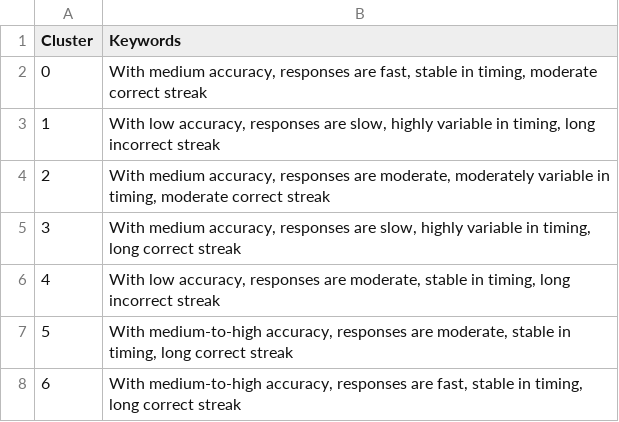
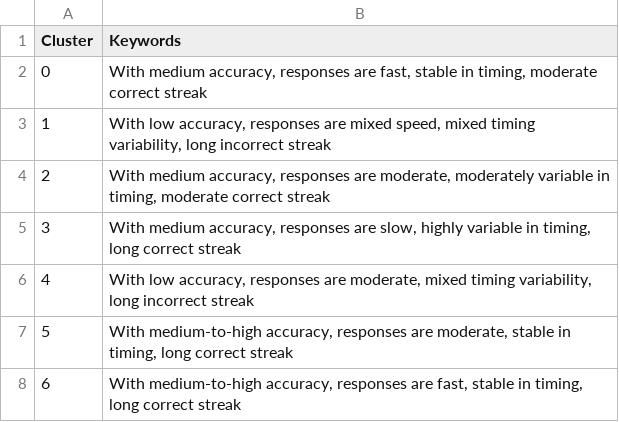
Before and after one commit to princeadhi123/study-2-phd-encoder-based-transformer-clustering, a CSV file: narrative_embedding_clustering/outputs/template_A/all_mpnet_base_v2/cluster_keywords_frequency_based.csv, drawn as a sheet.

```diff
--- a/narrative_embedding_clustering/outputs/template_A/all_mpnet_base_v2/cluster_keywords_frequency_based.csv
+++ b/narrative_embedding_clustering/outputs/template_A/all_mpnet_base_v2/cluster_keywords_frequency_based.csv
@@ -2,6 +2,6 @@ Cluster,Keywords
 0,"With medium accuracy, responses are fast, stable in timing, moderate correct streak"
-1,"With low accuracy, responses are slow, highly variable in timing, long incorrect streak"
+1,"With low accuracy, responses are mixed speed, mixed timing variability, long incorrect streak"
 2,"With medium accuracy, responses are moderate, moderately variable in timing, moderate correct streak"
 3,"With medium accuracy, responses are slow, highly variable in timing, long correct streak"
-4,"With low accuracy, responses are moderate, stable in timing, long incorrect streak"
+4,"With low accuracy, responses are moderate, mixed timing variability, long incorrect streak"
 5,"With medium-to-high accuracy, responses are moderate, stable in timing, long correct streak"
```
Also changed, not shown: narrative_embedding_clustering/outputs/template_A/all_MiniLM_L6_v2/cluster_keywords_frequency_based.csv, narrative_embedding_clustering/outputs/template_B/all_MiniLM_L6_v2/cluster_keywords_frequency_based_B.csv, 9 other files.
